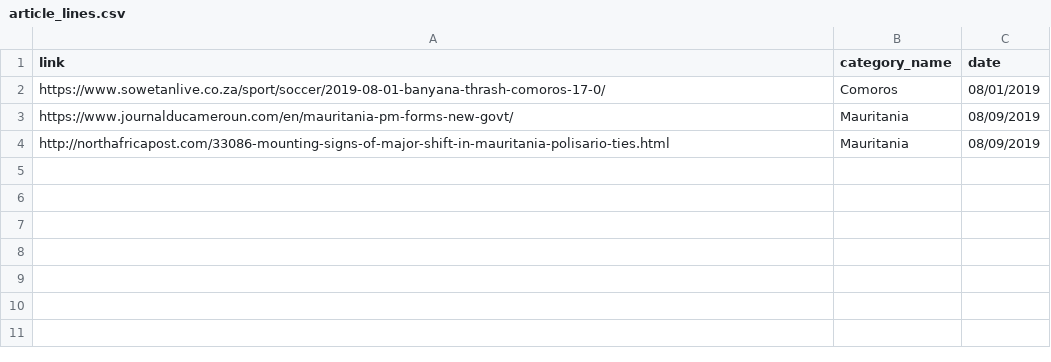
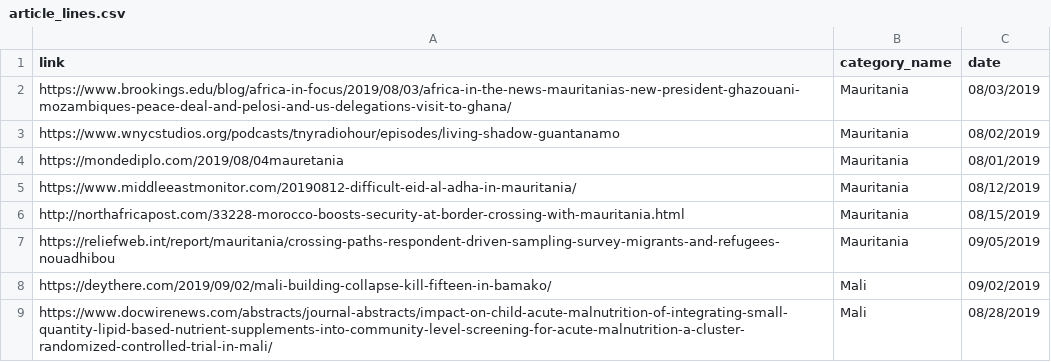
Before and after one commit to pythonscriptkiddie/final_roundup, a CSV file: article_lines.csv, drawn as a sheet.

```diff
--- a/article_lines.csv
+++ b/article_lines.csv
@@ -1,4 +1,9 @@
 link,category_name,date
-https://www.sowetanlive.co.za/sport/soccer/2019-08-01-banyana-thrash-comoros-17-0/,Comoros,08/01/2019
-https://www.journalducameroun.com/en/mauritania-pm-forms-new-govt/,Mauritania,08/09/2019
-http://northafricapost.com/33086-mounting-signs-of-major-shift-in-mauritania-polisario-ties.html,Mauritania,08/09/2019
+https://www.brookings.edu/blog/africa-in-focus/2019/08/03/africa-in-the-news-mauritanias-new-president-ghazouani-mozambiques-peace-deal-and-pelosi-and-us-delegations-visit-to-ghana/,Mauritania,08/03/2019
+https://www.wnycstudios.org/podcasts/tnyradiohour/episodes/living-shadow-guantanamo,Mauritania,08/02/2019
+https://mondediplo.com/2019/08/04mauretania,Mauritania,08/01/2019
+https://www.middleeastmonitor.com/20190812-difficult-eid-al-adha-in-mauritania/,Mauritania,08/12/2019
+http://northafricapost.com/33228-morocco-boosts-security-at-border-crossing-with-mauritania.html,Mauritania,08/15/2019
+https://reliefweb.int/report/mauritania/crossing-paths-respondent-driven-sampling-survey-migrants-and-refugees-nouadhibou,Mauritania,09/05/2019
+https://deythere.com/2019/09/02/mali-building-collapse-kill-fifteen-in-bamako/,Mali,09/02/2019
+https://www.docwirenews.com/abstracts/journal-abstracts/impact-on-child-acute-malnutrition-of-integrating-small-quantity-lipid-based-nutrient-supplements-into-community-level-screening-for-acute-malnutrition-a-cluster-randomized-controlled-trial-in-mali/,Mali,08/28/2019
```
Also changed, not shown: 2 other files.
